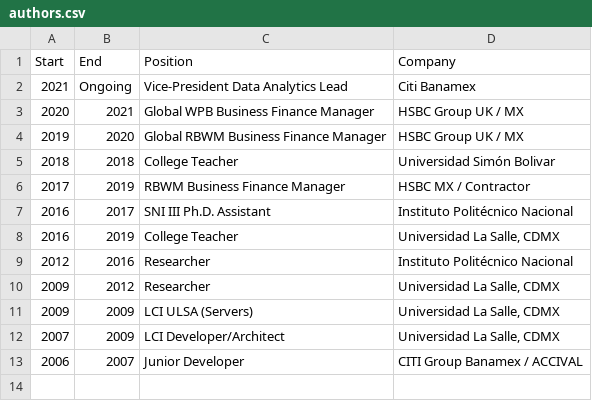
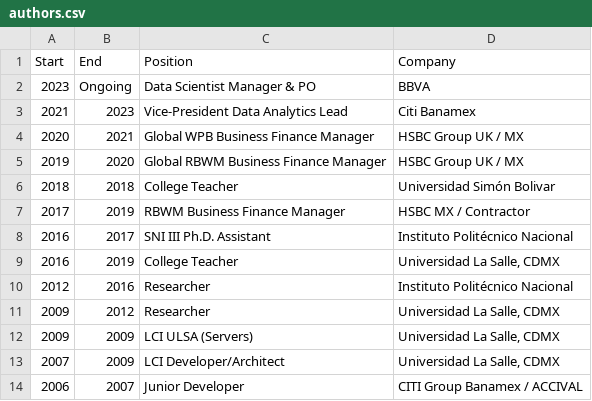
Before and after one commit to cmaroblesg/cmaroblesg.github.io, a CSV file: _data/authors.csv, drawn as a sheet.

Commit message:
Update authors.csv

```diff
--- a/_data/authors.csv
+++ b/_data/authors.csv
@@ -1,3 +1,4 @@
 Start,End,Position,Company
-2021,Ongoing,Vice-President Data Analytics Lead, Citi Banamex
+2023,Ongoing,Data Scientist Manager & PO, BBVA
+2021,2023,Vice-President Data Analytics Lead, Citi Banamex
 2020,2021,Global WPB Business Finance Manager,HSBC Group UK / MX
```
